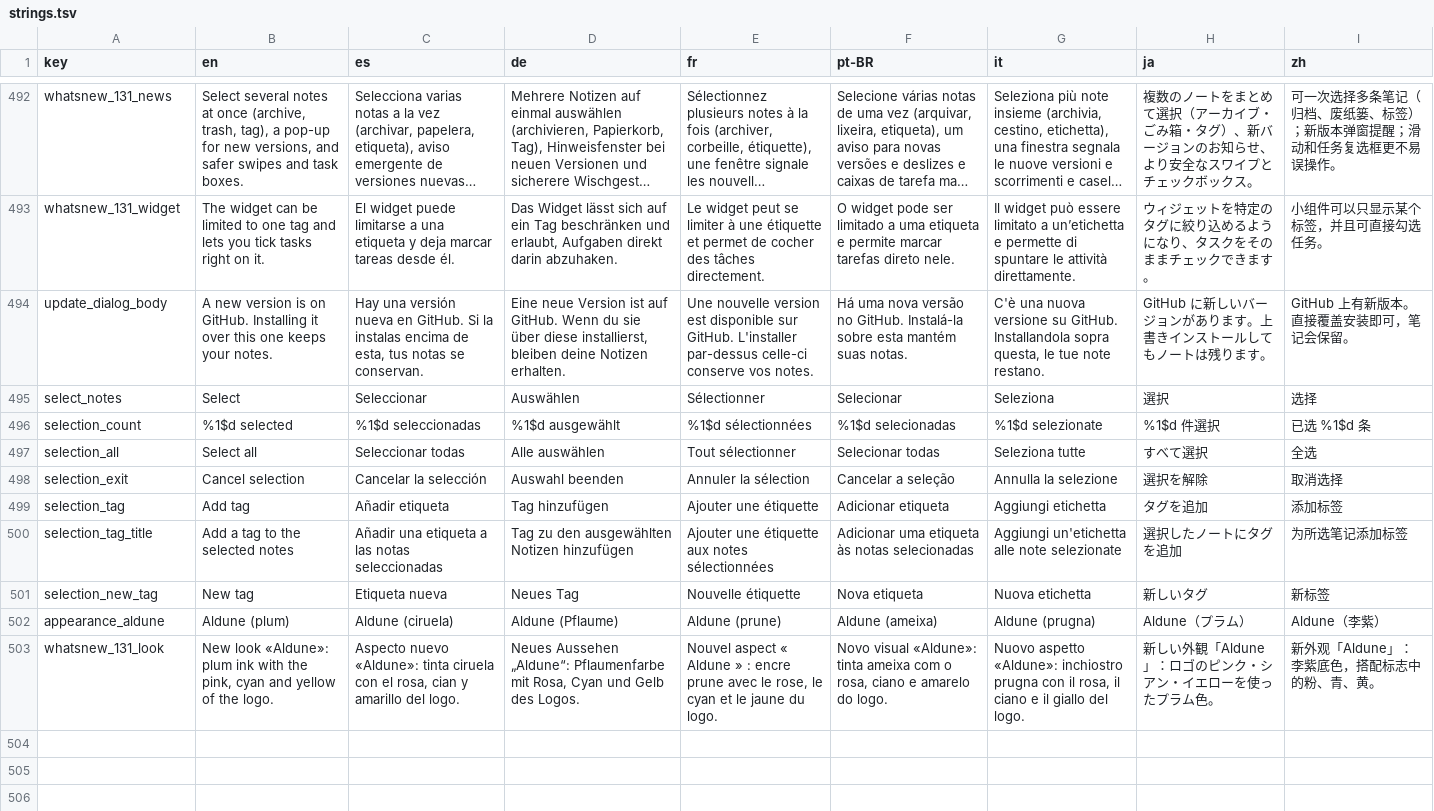
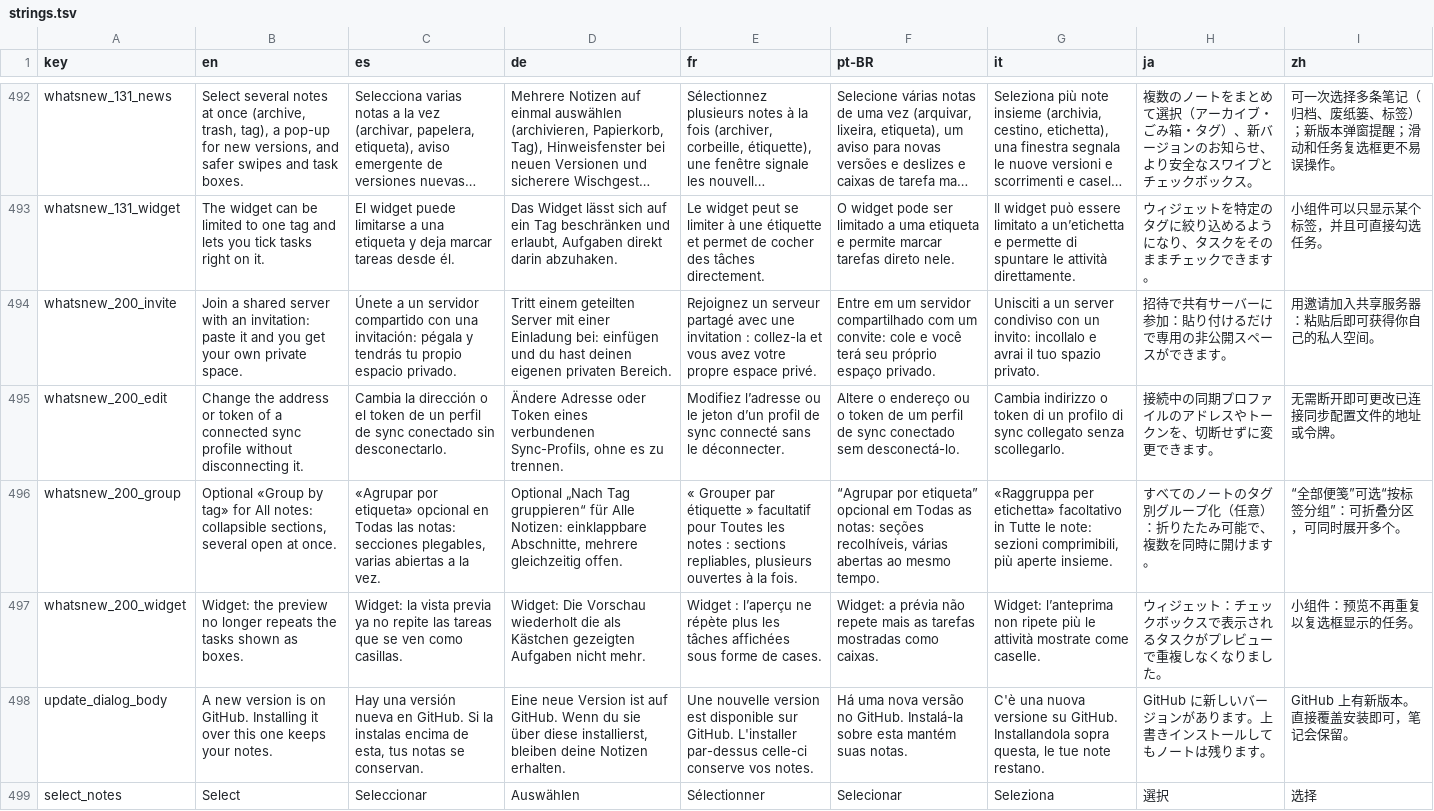
Before and after one commit to NachoPola16/aldune, a TSV file: android/strings.tsv, drawn as a sheet; only a part is shown, gaps mark what is left out; the shorter side is filled out with more unchanged rows; long unchanged cells end in …; the diff names each change by its address in the sheet, - before the commit and + after, or states it on an @@ line.

Commit message:
Windows 3.0.0 and Android 2.0.0: version, what's new, sync label, Settings snap to half screen, docs

```diff
--- a/android/strings.tsv
+++ b/android/strings.tsv
+row 494: whatsnew_200_invite | Join a shared server with an invitation: paste it and you get your own private space. | Únete a un servidor compartido con una invitación: pégala y tendrás tu propio espacio privado. | Tritt einem geteilten Server mit einer Einladung bei: einfügen und du hast deinen eigenen privaten Bereich. | Rejoignez un serveur partagé avec une invitation : collez-la et vous avez votre propre espace privé. | Entre em um servidor compartilhado com um convite: cole e você terá seu próprio espaço privado. | Unisciti a un server condiviso con un invito: incollalo e avrai il tuo spazio privato. | 招待で共有サーバーに参加：貼り付けるだけで専用の非公開スペースができます。 | 用邀请加入共享服务器：粘贴后即可获得你自己的私人空间。
+row 495: whatsnew_200_edit | Change the address or token of a connected sync profile without disconnecting it. | Cambia la dirección o el token de un perfil de sync conectado sin desconectarlo. | Ändere Adresse oder Token eines verbundenen Sync-Profils, ohne es zu trennen. | Modifiez l’adresse ou le jeton d’un profil de sync connecté sans le déconnecter. | Altere o endereço ou o token de um perfil de sync conectado sem desconectá-lo. | Cambia indirizzo o token di un profilo di sync collegato senza scollegarlo. | 接続中の同期プロファイルのアドレスやトークンを、切断せずに変更できます。 | 无需断开即可更改已连接同步配置文件的地址或令牌。
+row 496: whatsnew_200_group | Optional «Group by tag» for All notes: collapsible sections, several open at once. | «Agrupar por etiqueta» opcional en Todas las notas: secciones plegables, varias abiertas a la vez. | Optional „Nach Tag gruppieren“ für Alle Notizen: einklappbare Abschnitte, mehrere gleichzeitig offen. | « Grouper par étiquette » facultatif pour Toutes les notes : sections repliables, plusieurs ouvertes à la fois. | “Agrupar por etiqueta” opcional em Todas as notas: seções recolhíveis, várias abertas ao mesmo tempo. | «Raggruppa per etichetta» facoltativo in Tutte le note: sezioni comprimibili, più aperte insieme. | すべてのノートのタグ別グループ化（任意）：折りたたみ可能で、複数を同時に開けます。 | “全部便笺”可选“按标签分组”：可折叠分区，可同时展开多个。
+row 497: whatsnew_200_widget | Widget: the preview no longer repeats the tasks shown as boxes. | Widget: la vista previa ya no repite las tareas que se ven como casillas. | Widget: Die Vorschau wiederholt die als Kästchen gezeigten Aufgaben nicht mehr. | Widget : l’aperçu ne répète plus les tâches affichées sous forme de cases. | Widget: a prévia não repete mais as tarefas mostradas como caixas. | Widget: l’anteprima non ripete più le attività mostrate come caselle. | ウィジェット：チェックボックスで表示されるタスクがプレビューで重複しなくなりました。 | 小组件：预览不再重复以复选框显示的任务。
```
Also changed, not shown: 18 other files.
